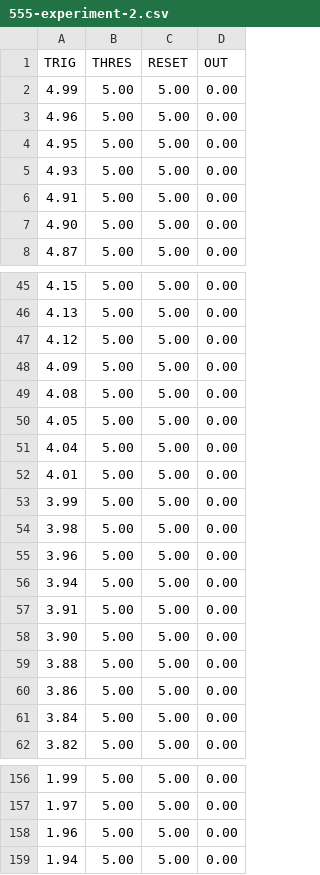
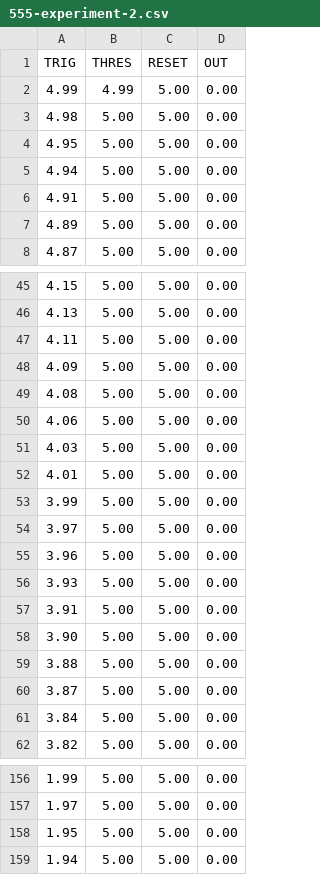
Before and after one commit to glennklockwood/555, a CSV file: results/555-experiment-2.csv, drawn as a sheet; only a part is shown, gaps mark what is left out; the diff covers the shown part only.

```diff
--- a/results/555-experiment-2.csv
+++ b/results/555-experiment-2.csv
@@ -1,8 +1,8 @@
   TRIG, THRES, RESET,   OUT
-  4.99,  5.00,  5.00,  0.00
-  4.96,  5.00,  5.00,  0.00
+  4.99,  4.99,  5.00,  0.00
+  4.98,  5.00,  5.00,  0.00
   4.95,  5.00,  5.00,  0.00
-  4.93,  5.00,  5.00,  0.00
+  4.94,  5.00,  5.00,  0.00
   4.91,  5.00,  5.00,  0.00
-  4.90,  5.00,  5.00,  0.00
+  4.89,  5.00,  5.00,  0.00
   4.87,  5.00,  5.00,  0.00
@@ -46,12 +46,12 @@
   4.13,  5.00,  5.00,  0.00
-  4.12,  5.00,  5.00,  0.00
+  4.11,  5.00,  5.00,  0.00
   4.09,  5.00,  5.00,  0.00
   4.08,  5.00,  5.00,  0.00
-  4.05,  5.00,  5.00,  0.00
-  4.04,  5.00,  5.00,  0.00
+  4.06,  5.00,  5.00,  0.00
+  4.03,  5.00,  5.00,  0.00
   4.01,  5.00,  5.00,  0.00
   3.99,  5.00,  5.00,  0.00
-  3.98,  5.00,  5.00,  0.00
+  3.97,  5.00,  5.00,  0.00
   3.96,  5.00,  5.00,  0.00
-  3.94,  5.00,  5.00,  0.00
+  3.93,  5.00,  5.00,  0.00
   3.91,  5.00,  5.00,  0.00
@@ -59,3 +59,3 @@
   3.88,  5.00,  5.00,  0.00
-  3.86,  5.00,  5.00,  0.00
+  3.87,  5.00,  5.00,  0.00
   3.84,  5.00,  5.00,  0.00
@@ -157,3 +157,3 @@
   1.97,  5.00,  5.00,  0.00
-  1.96,  5.00,  5.00,  0.00
+  1.95,  5.00,  5.00,  0.00
   1.94,  5.00,  5.00,  0.00
```
Also changed, not shown: 58 edited cells elsewhere in this file, results/555-experiment-1.csv, results/555-experiment-3.csv, 1 other file.
